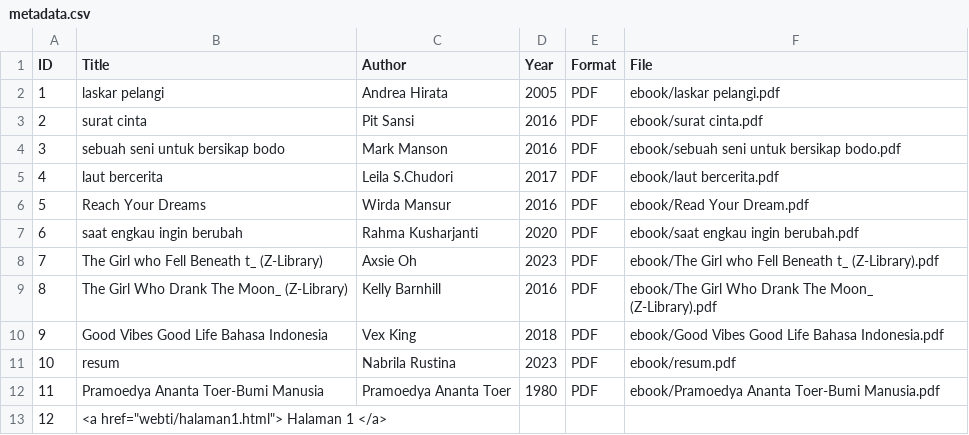
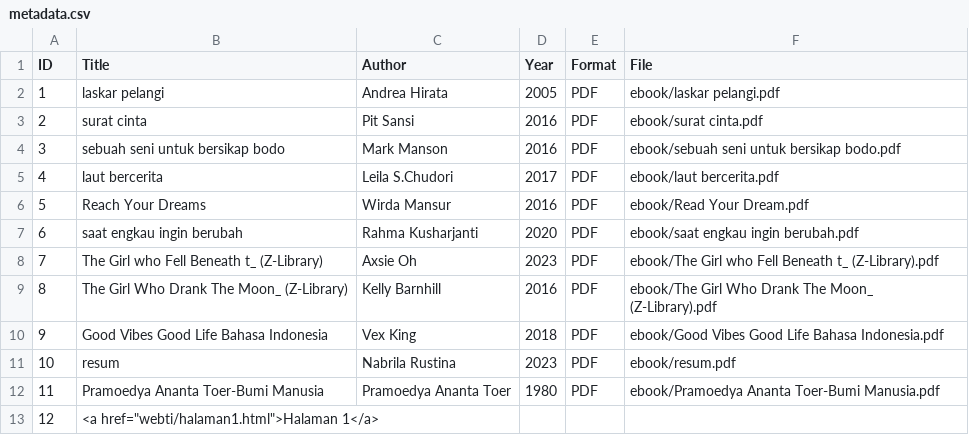
Before and after one commit to naa011/digitallibrary-, a CSV file: metadata/metadata.csv, drawn as a sheet.

Commit message:
Update metadata.csv

```diff
--- a/metadata/metadata.csv
+++ b/metadata/metadata.csv
@@ -12,2 +12,2 @@ ID,Title,Author,Year,Format,File
 11,Pramoedya Ananta Toer-Bumi Manusia,Pramoedya Ananta Toer,1980,PDF,ebook/Pramoedya Ananta Toer-Bumi Manusia.pdf
-12,<a href="webti/halaman1.html"> Halaman 1 </a>
+12,<a href="webti/halaman1.html">Halaman 1</a>
```
